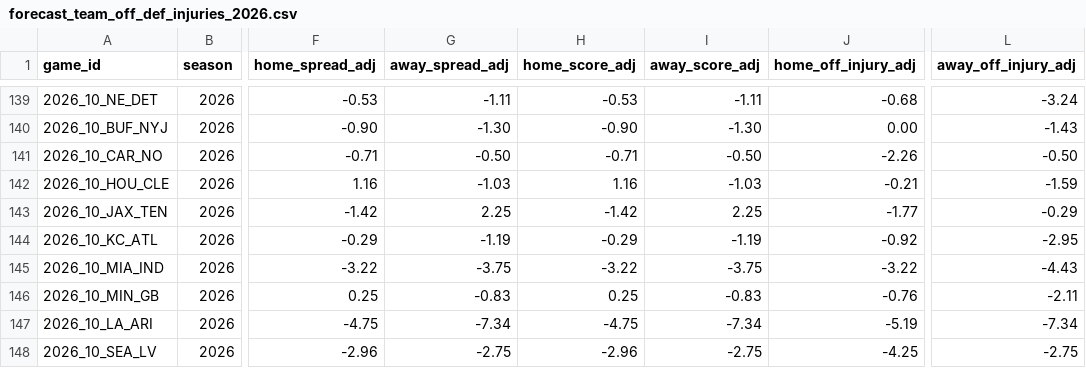
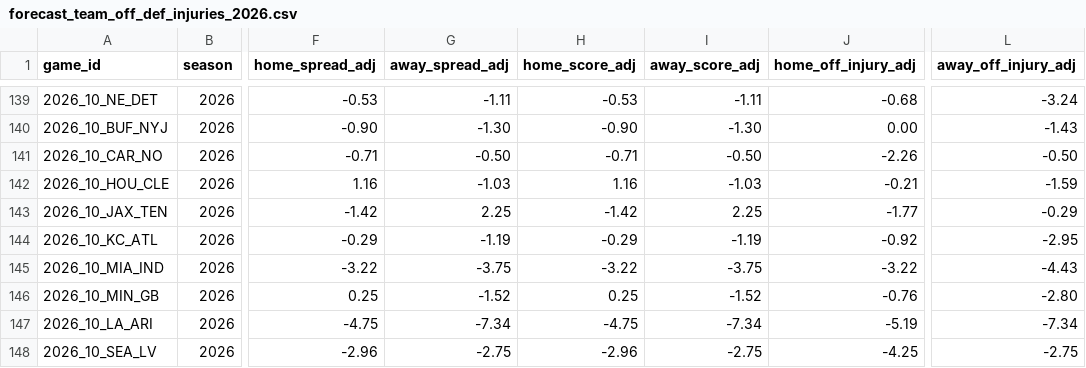
Before and after one commit to rogerroot01/NFL-projections, a CSV file: data/forecast_team_off_def_injuries_2026.csv, drawn as a sheet; only a part is shown, gaps mark what is left out; the diff names each change by its address in the sheet, - before the commit and + after, or states it on an @@ line.

Commit message:
Correct Week 10 injury and roster inputs

```diff
--- a/data/forecast_team_off_def_injuries_2026.csv
+++ b/data/forecast_team_off_def_injuries_2026.csv
-G146 (away_spread_adj): -0.83
+G146 (away_spread_adj): -1.52
-I146 (away_score_adj): -0.83
+I146 (away_score_adj): -1.52
-L146 (away_off_injury_adj): -2.11
+L146 (away_off_injury_adj): -2.80
```
Also changed, not shown: data/hiddengame_future_team_injury_adjustments_2026.csv, 1 other file.
